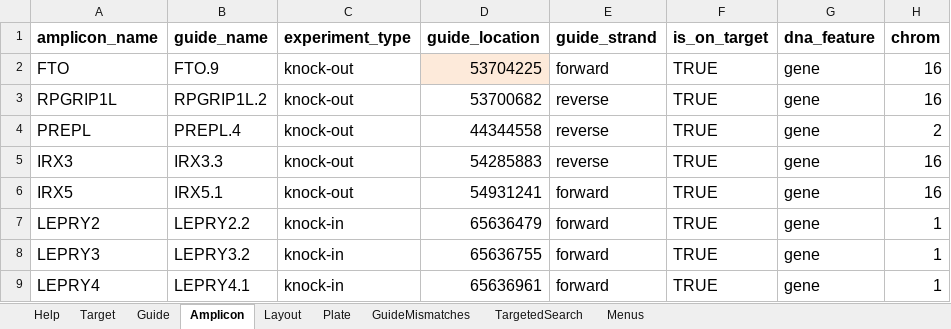
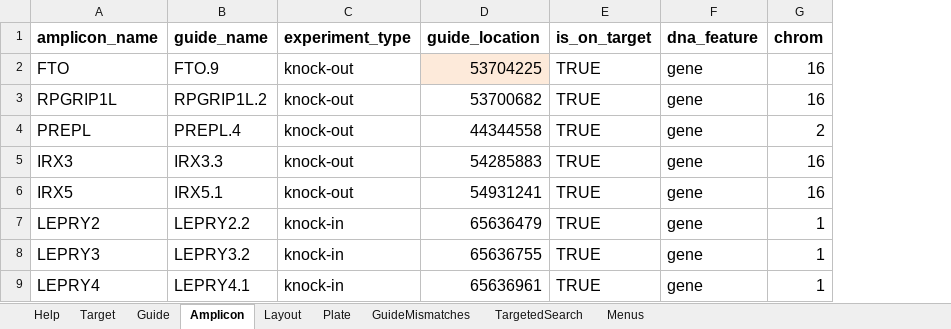
Before and after one commit to alanwilter/GenEditID, an Excel workbook: data/submission_spreadsheets/SRP198941_SLX15021_GEP00005.xlsx, sheet Amplicon, drawn as a sheet; only a part is shown; values as stored, in another font and other column widths than the file's, no borders; table styles not drawn; the diff names each change by its address in the sheet, - before the commit and + after, or states it on an @@ line.

Commit message:
remove guide_strand column and Mus musculus [GRCm38] genome from the list of possible genome as it is not yet implemented, only works now with Homo sapiens [GRCh38]

```diff
--- a/data/submission_spreadsheets/SRP198941_SLX15021_GEP00005.xlsx (sheet Amplicon)
+++ b/data/submission_spreadsheets/SRP198941_SLX15021_GEP00005.xlsx (sheet Amplicon)
-column E (guide_strand), rows 2-9: forward | reverse | reverse | reverse | forward | forward | forward | forward
```
Also changed, not shown: data/submission_spreadsheets/SRP199742_SLX15025_GEP00010.xlsx, data/submission_spreadsheets/SRP199742_SLX15026_GEP00009.xlsx, 1 other file.
